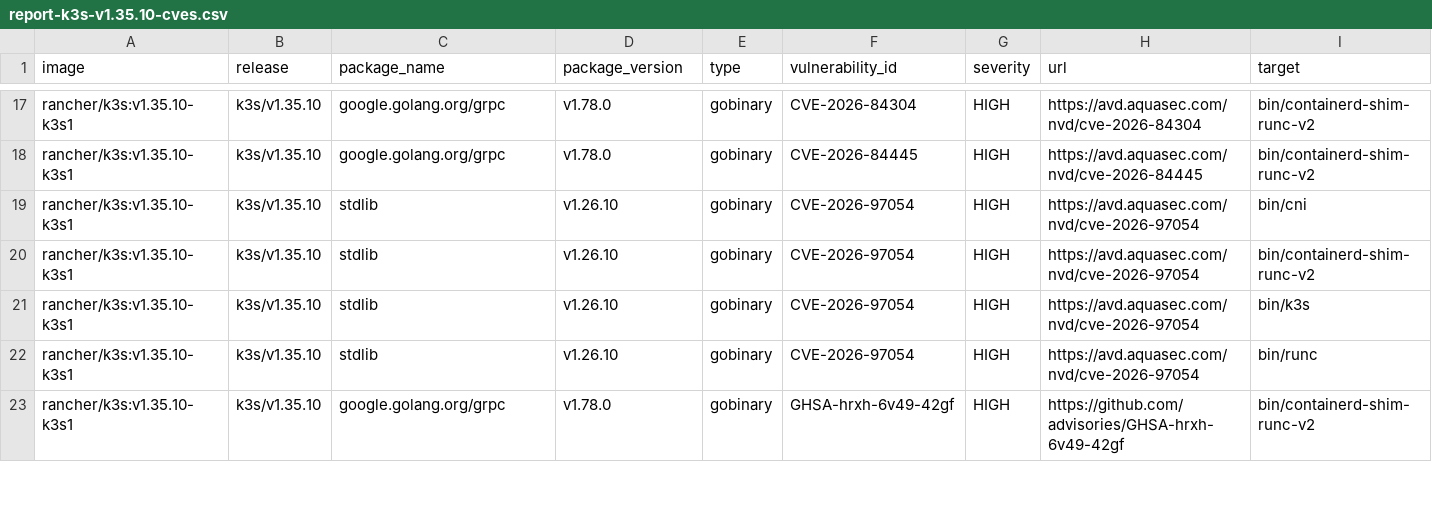
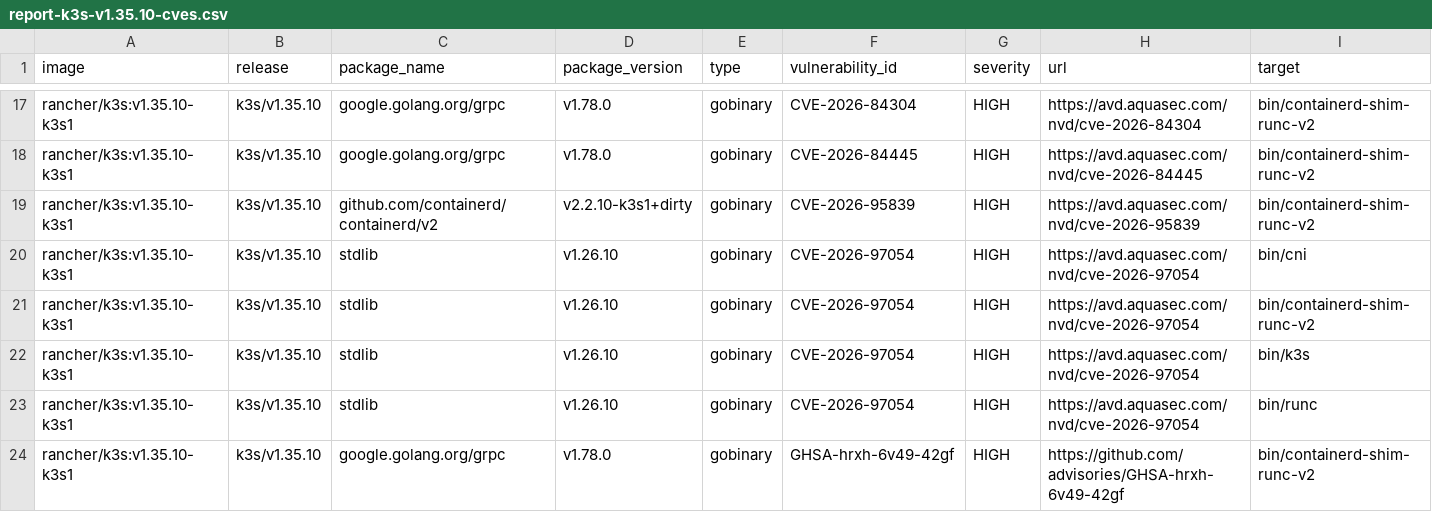
Before and after one commit to k3s-io/scans, a CSV file: docs/csv/report-k3s-v1.35.10-cves.csv, drawn as a sheet; only a part is shown, gaps mark what is left out; rows hold the shown columns only; the diff names each change by its address in the sheet, - before the commit and + after, or states it on an @@ line.

```diff
--- a/docs/csv/report-k3s-v1.35.10-cves.csv
+++ b/docs/csv/report-k3s-v1.35.10-cves.csv
+row 19: rancher/k3s:v1.35.10-k3s1 | k3s/v1.35.10 | github.com/containerd/containerd/v2 | v2.2.10-k3s1+dirty | gobinary | CVE-2026-95839 | HIGH | https://avd.aquasec.com/nvd/cve-2026-95839 | bin/containerd-shim-runc-v2
```
Also changed, not shown: docs/csv/report-k3s-v1.34.13-cves.csv, docs/csv/report-k3s-v1.36.6-cves.csv, 49 other files.
